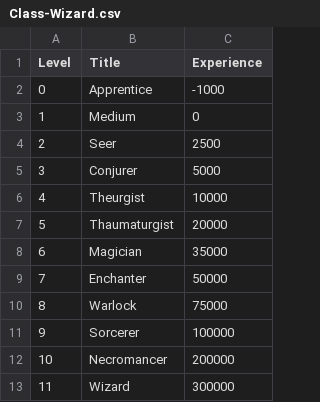
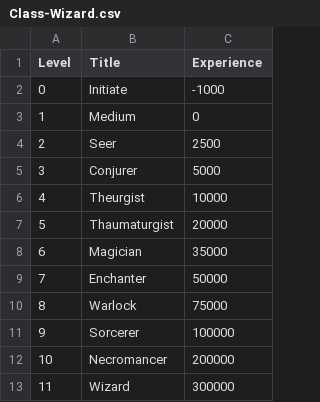
Before and after one commit to danielrcollins1/Arena, a CSV file: Class-Wizard.csv, drawn as a sheet.

```diff
--- a/Class-Wizard.csv
+++ b/Class-Wizard.csv
@@ -1,3 +1,3 @@
 Level,Title,Experience
-0,Apprentice,-1000
+0,Initiate,-1000
 1,Medium,0
```
Also changed, not shown: Class-Thief.csv, 11 other files.
